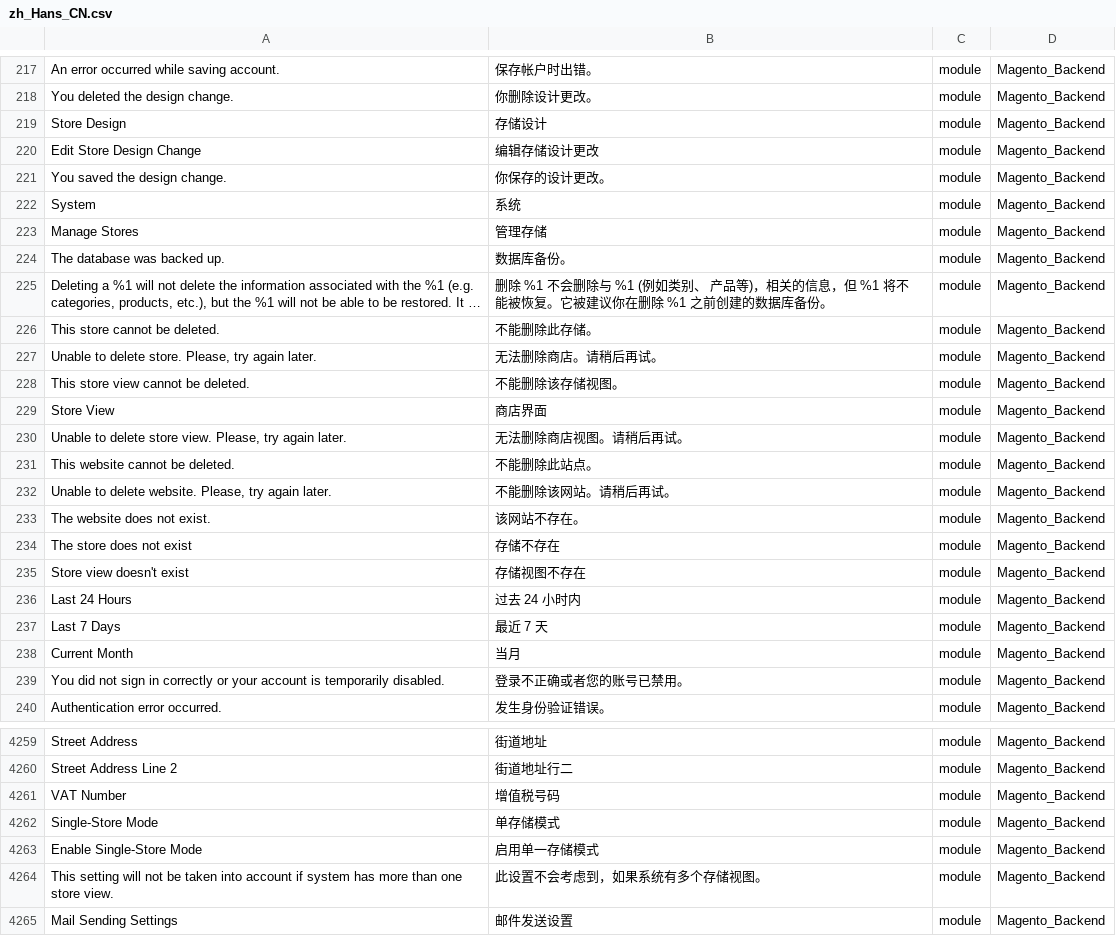
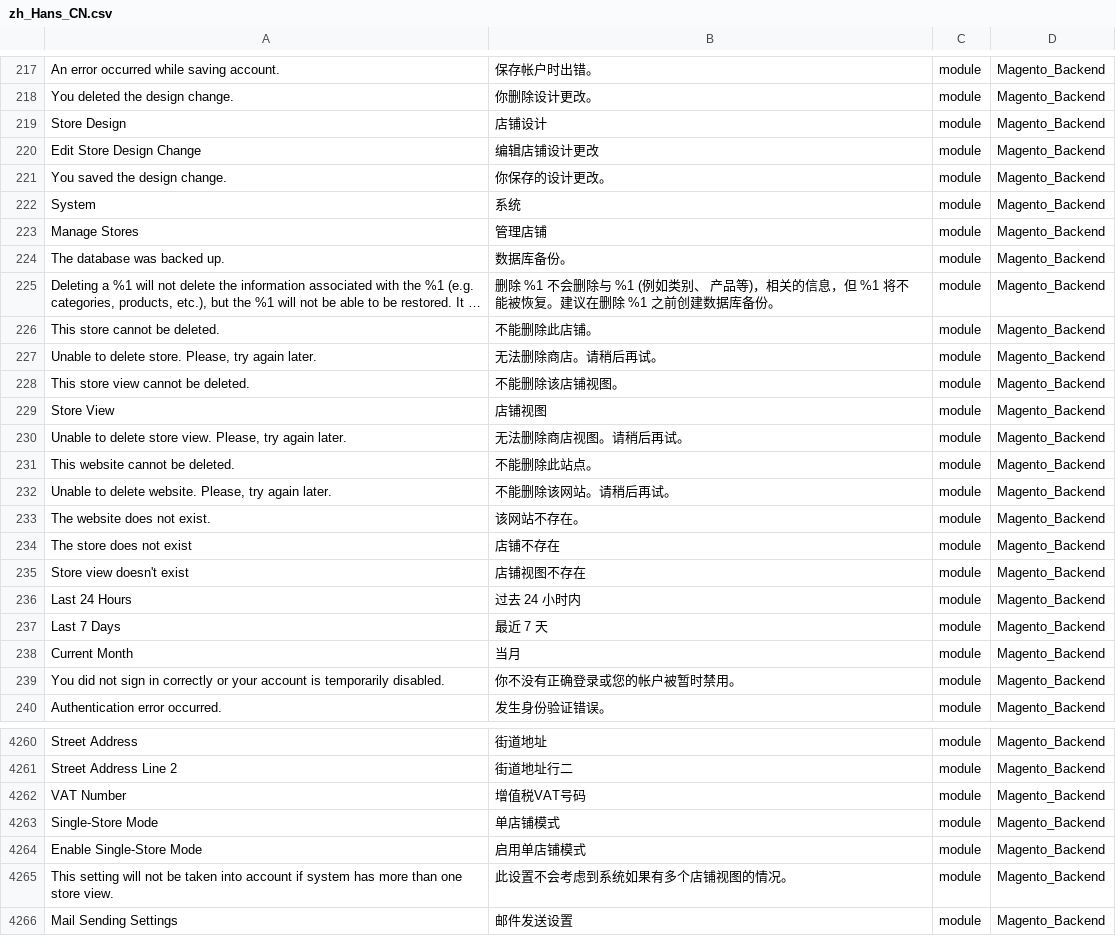
Before and after one commit to shuaiZend/language_zh_cn, a CSV file: zh_Hans_CN.csv, drawn as a sheet; only a part is shown, gaps mark what is left out; long unchanged cells end in …; addresses are those after the commit; the diff covers the shown part only; the diff names each change by its address in the sheet, - before the commit and + after, or states it on an @@ line.

```diff
--- a/zh_Hans_CN.csv
+++ b/zh_Hans_CN.csv
-B219: 存储设计
+B219: 店铺设计
-B220: 编辑存储设计更改
+B220: 编辑店铺设计更改
-B223: 管理存储
+B223: 管理店铺
-B225: …被恢复。它被建议你在删除 %1 之前创建的数据库备…
+B225: …被恢复。建议在删除 %1 之前创建数据库备…
-B226: 不能删除此存储。
+B226: 不能删除此店铺。
-B228: 不能删除该存储视图。
+B228: 不能删除该店铺视图。
-B229: 商店界面
+B229: 店铺视图
-B234: 存储不存在
+B234: 店铺不存在
-B235: 存储视图不存在
+B235: 店铺视图不存在
-B239: 登录不正确或者您的账号已禁用。
+B239: 你不没有正确登录或您的帐户被暂时禁用。
-B4262: 增值税号码
+B4262: 增值税VAT号码
-B4263: 单存储模式
+B4263: 单店铺模式
-B4264: 启用单一存储模式
+B4264: 启用单店铺模式
-B4265: 此设置不会考虑到，如果系统有多个存储视图。
+B4265: 此设置不会考虑到系统如果有多个店铺视图的情况。
```
Also changed, not shown: 1 added row and 106 edited cells elsewhere in this file, 1 other file.
